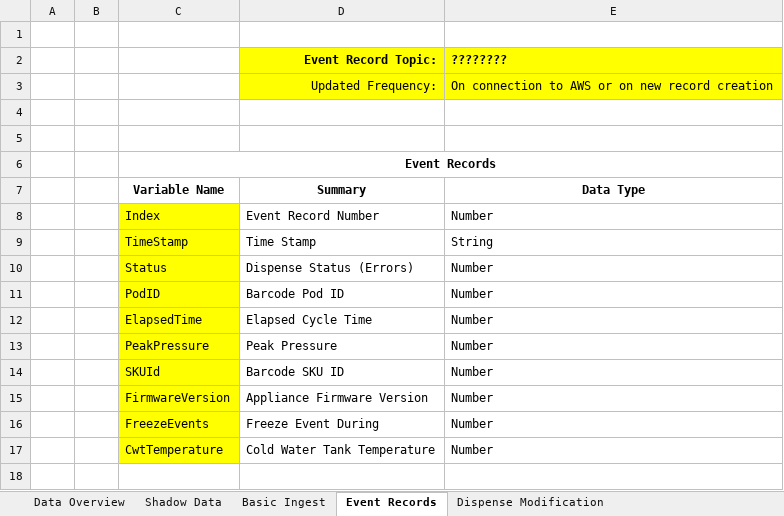
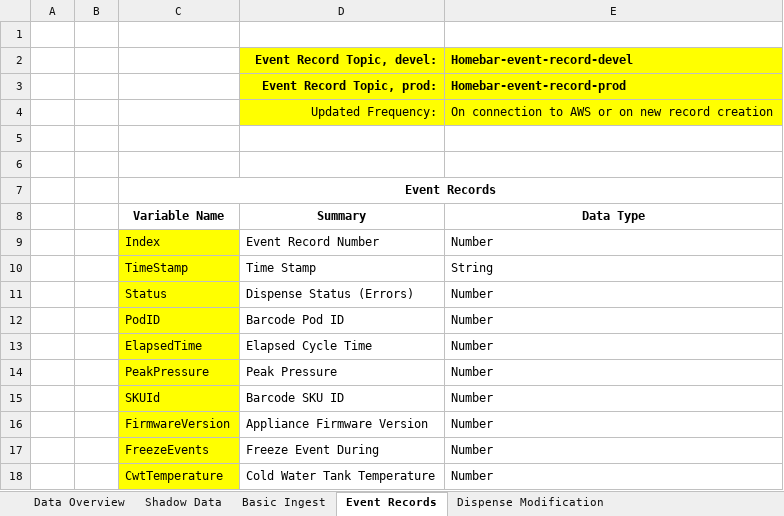
Before and after one commit to naveenbalajik/drinkworks-firmware-modules, an Excel workbook: docs/ApplianceData.xlsx, sheet Event Records, drawn as a sheet; values as stored, in another font and other column widths than the file's, no borders; removed rows and columns are numbered as before the commit, all else as after; the diff names each change by its address in the sheet, - before the commit and + after, or states it on an @@ line.

Commit message:
Add module specific logging to TimeSync and Event Records.  Publish Event Records to MQTT topic.  Modified Event FIFO to use activeTail and readCommit() to delay commitment of FIFO read until records have been successfully published.

```diff
--- a/docs/ApplianceData.xlsx (sheet Event Records)
+++ b/docs/ApplianceData.xlsx (sheet Event Records)
-row 2:  |  |  | Event Record Topic: | ????????
+row 2:  |  |  | Event Record Topic, devel: | Homebar-event-record-devel
+row 3:  |  |  | Event Record Topic, prod: | Homebar-event-record-prod
```
Also changed, not shown: sheet Shadow Data, sheet Data Overview, 9 other files.
